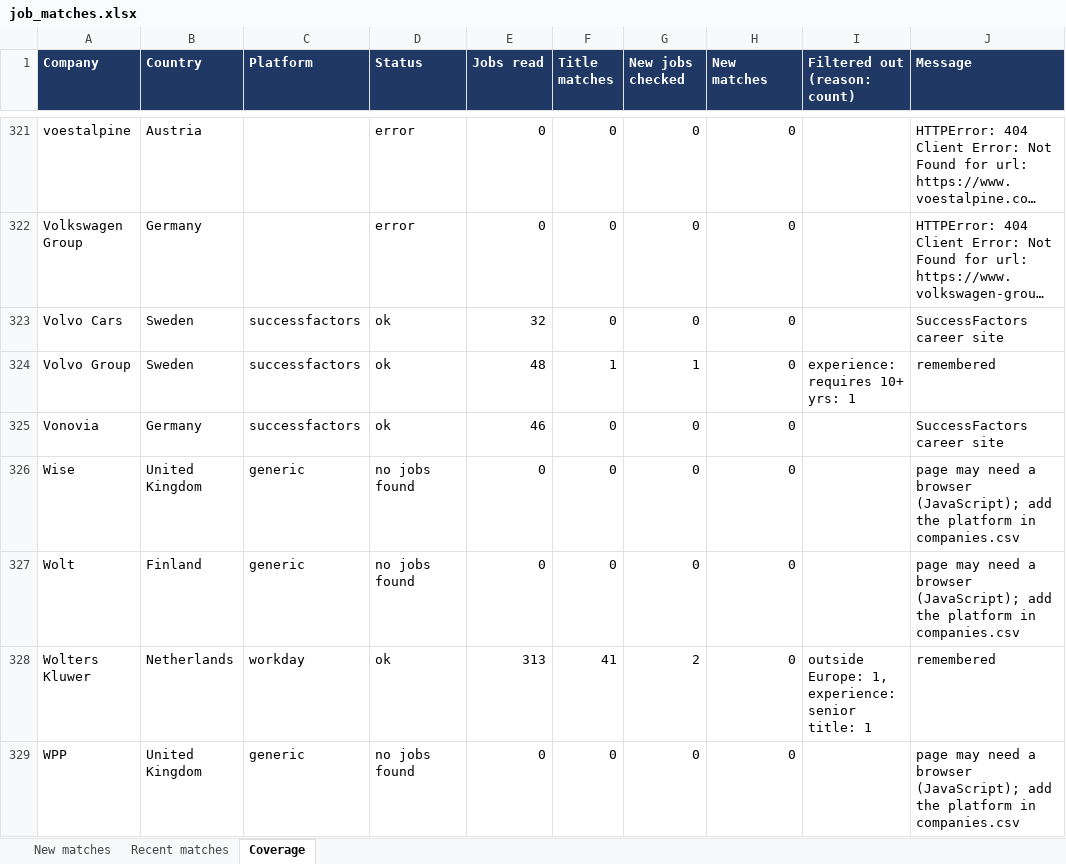
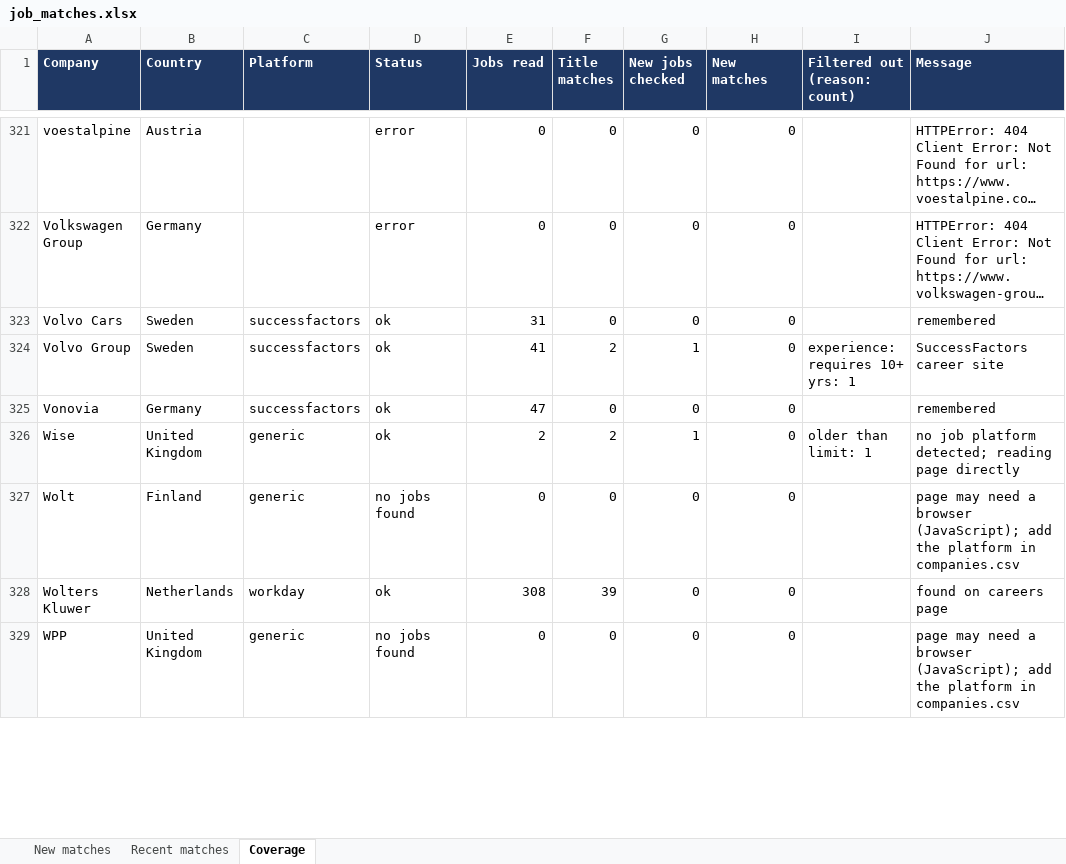
Before and after one commit to Niraj-kumar99/JobHunt, an Excel workbook: output/job_matches.xlsx, sheet Coverage, drawn as a sheet; only a part is shown, gaps mark what is left out; long unchanged cells end in …; values as stored, in another font and other column widths than the file's, no borders; table styles not drawn; the diff covers the shown part only; the diff names each change by its address in the sheet, - before the commit and + after, or states it on an @@ line.

```diff
--- a/output/job_matches.xlsx (sheet Coverage)
+++ b/output/job_matches.xlsx (sheet Coverage)
-E323 (Jobs read): 32
+E323 (Jobs read): 31
-J323 (Message): SuccessFactors career site
+J323 (Message): remembered
-E324 (Jobs read): 48
+E324 (Jobs read): 41
-F324 (Title matches): 1
+F324 (Title matches): 2
-J324 (Message): remembered
+J324 (Message): SuccessFactors career site
-E325 (Jobs read): 46
+E325 (Jobs read): 47
-J325 (Message): SuccessFactors career site
+J325 (Message): remembered
-D326 (Status): no jobs found
+D326 (Status): ok
-E326 (Jobs read): 0
+E326 (Jobs read): 2
-F326 (Title matches): 0
+F326 (Title matches): 2
-G326 (New jobs checked): 0
+G326 (New jobs checked): 1
-I326 (Filtered out (reason: count)): (empty)
+I326 (Filtered out (reason: count)): older than limit: 1
-J326 (Message): page may need a browser (JavaScript); add the platform in companies.csv
+J326 (Message): no job platform detected; reading page directly
-E328 (Jobs read): 313
+E328 (Jobs read): 308
-F328 (Title matches): 41
+F328 (Title matches): 39
-G328 (New jobs checked): 2
+G328 (New jobs checked): 0
-I328 (Filtered out (reason: count)): outside Europe: 1, experience: senior title: 1
+I328 (Filtered out (reason: count)): (empty)
-J328 (Message): remembered
+J328 (Message): found on careers page
```
Also changed, not shown: 238 edited cells elsewhere in this sheet, sheet New matches, sheet Recent matches, 6 other files.
